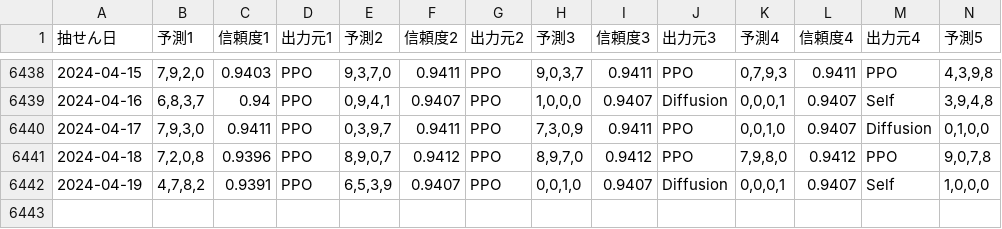
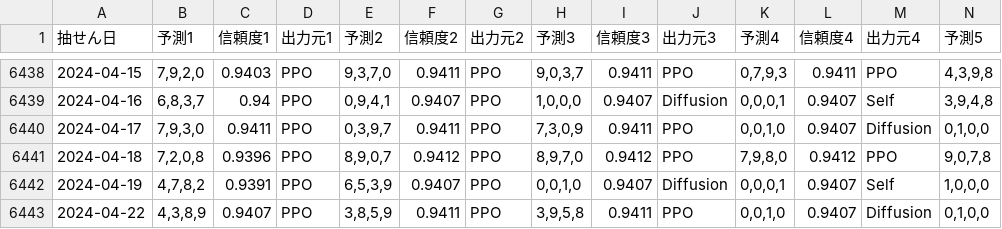
Before and after one commit to Joker7822/num4, a CSV file: Numbers4_predictions.csv, drawn as a sheet; only a part is shown, gaps mark what is left out; rows hold the shown columns only; the diff names each change by its address in the sheet, - before the commit and + after, or states it on an @@ line.

```diff
--- a/Numbers4_predictions.csv
+++ b/Numbers4_predictions.csv
+row 6443: 2024-04-22 | 4,3,8,9 | 0.9407 | PPO | 3,8,5,9 | 0.9411 | PPO | 3,9,5,8 | 0.9411 | PPO | 0,0,1,0 | 0.9407 | Diffusion | 0,1,0,0
```
